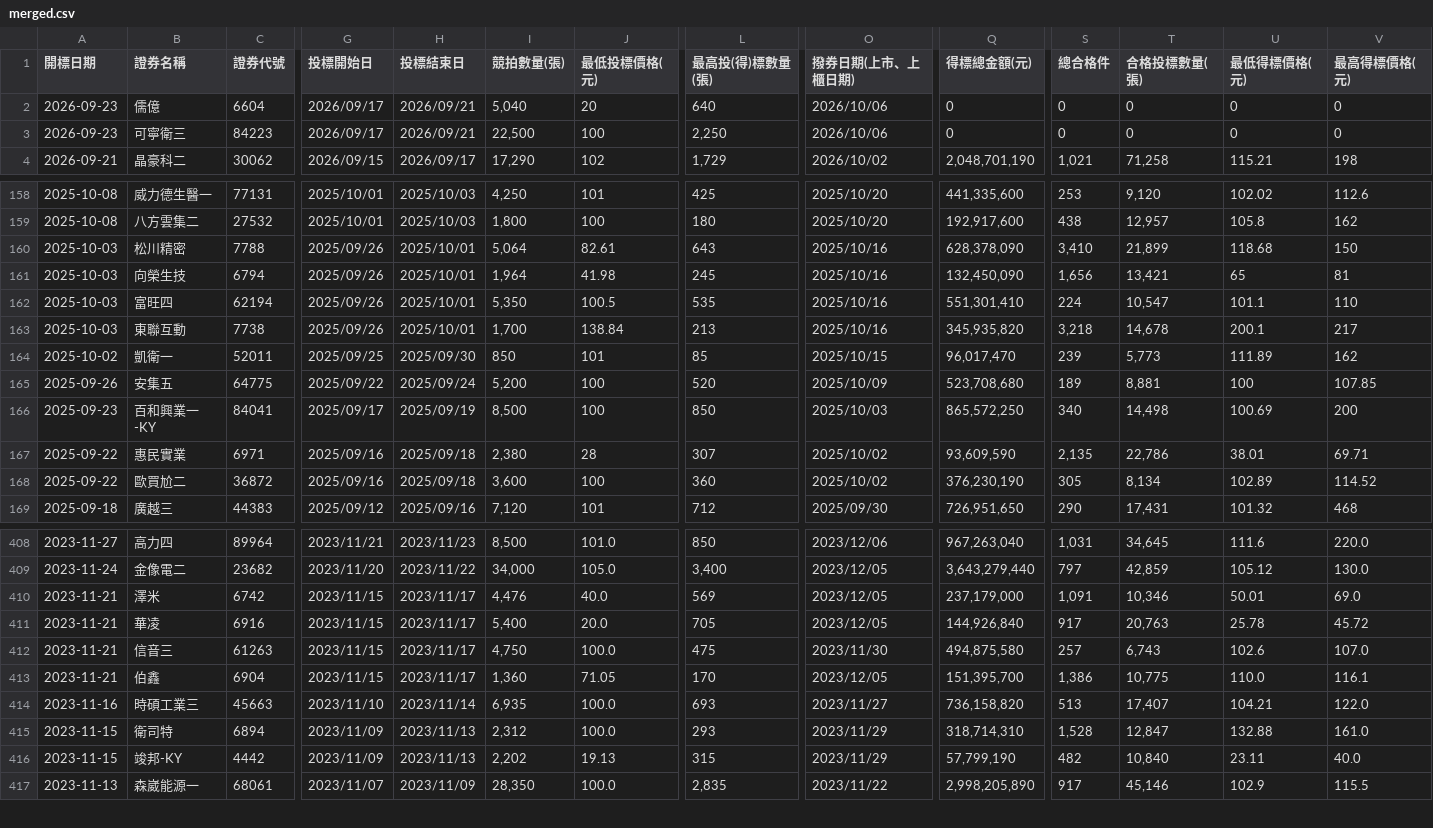
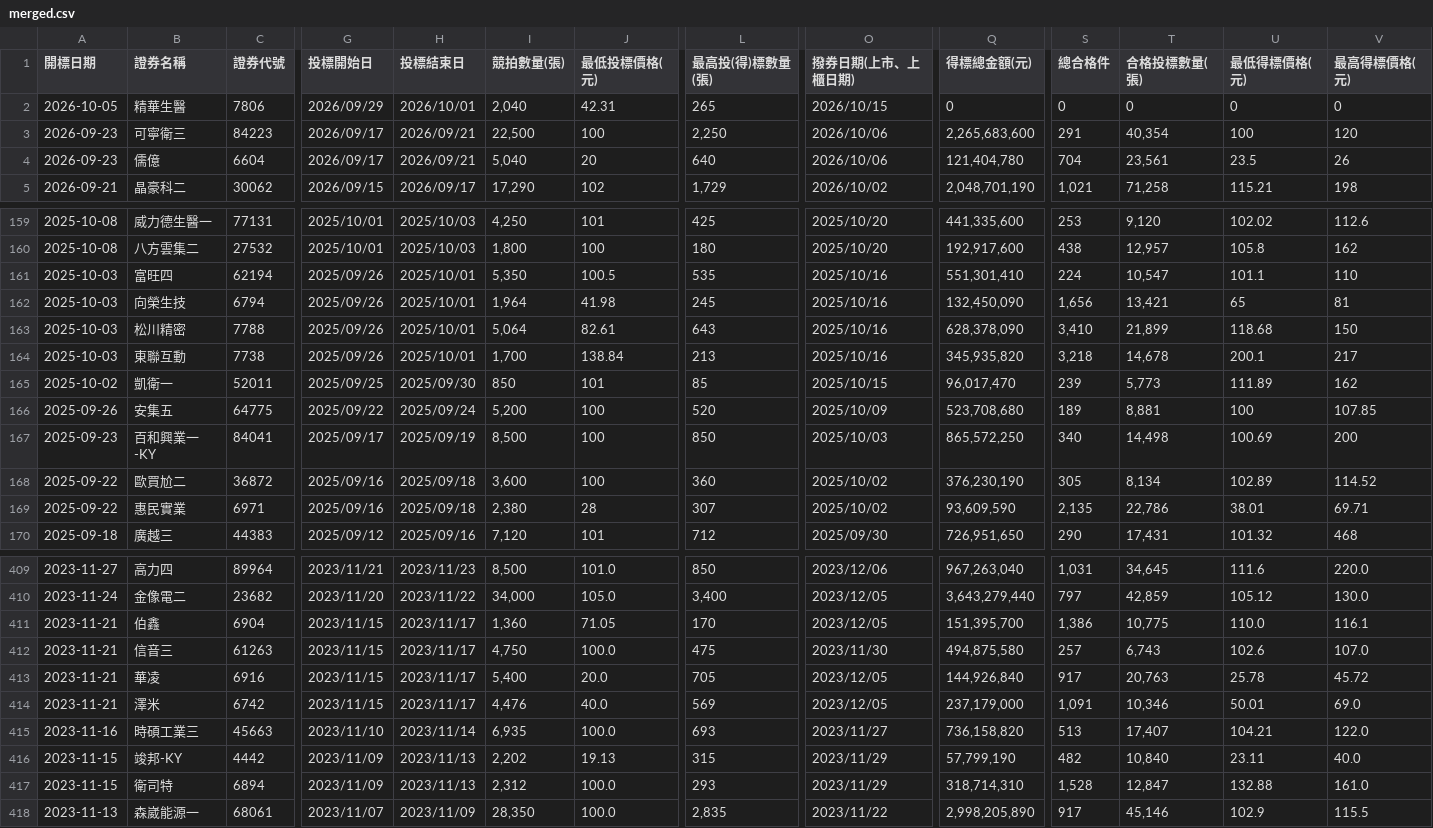
Before and after one commit to Aryido/auction, a CSV file: years/final/merged.csv, drawn as a sheet; only a part is shown, gaps mark what is left out; rows hold the shown columns only; the diff covers the shown part only; the diff names each change by its address in the sheet, - before the commit and + after, or states it on an @@ line.

```diff
--- a/years/final/merged.csv
+++ b/years/final/merged.csv
-A2 (開標日期): 2026-09-23
+A2 (開標日期): 2026-10-05
-B2 (證券名稱): 儒億
+B2 (證券名稱): 精華生醫
-C2 (證券代號): 6604
+C2 (證券代號): 7806
-G2 (投標開始日): 2026/09/17
+G2 (投標開始日): 2026/09/29
-H2 (投標結束日): 2026/09/21
+H2 (投標結束日): 2026/10/01
-I2 (競拍數量(張)): 5,040
+I2 (競拍數量(張)): 2,040
-J2 (最低投標價格(元)): 20
+J2 (最低投標價格(元)): 42.31
-L2 (最高投(得)標數量(張)): 640
+L2 (最高投(得)標數量(張)): 265
-O2 (撥券日期(上市、上櫃日期)): 2026/10/06
+O2 (撥券日期(上市、上櫃日期)): 2026/10/15
-Q3 (得標總金額(元)): 0
+Q3 (得標總金額(元)): 2,265,683,600
-S3 (總合格件): 0
+S3 (總合格件): 291
-T3 (合格投標數量(張)): 0
+T3 (合格投標數量(張)): 40,354
-U3 (最低得標價格(元)): 0
+U3 (最低得標價格(元)): 100
-V3 (最高得標價格(元)): 0
+V3 (最高得標價格(元)): 120
+row 4: 2026-09-23 | 儒億 | 6604 | 2026/09/17 | 2026/09/21 | 5,040 | 20 | 640 | 2026/10/06 | 121,404,780 | 704 | 23,561 | 23.5 | 26
@@ row 162 moved to row 161: 2025-10-03 @@
@@ row 161 moved to row 162: 2025-10-03 @@
@@ row 413 moved to row 411: 2023-11-21 @@
@@ row 411 moved to row 413: 2023-11-21 @@
```
Also changed, not shown: 36 moved rows and 2 edited cells elsewhere in this file, years/115.csv.
